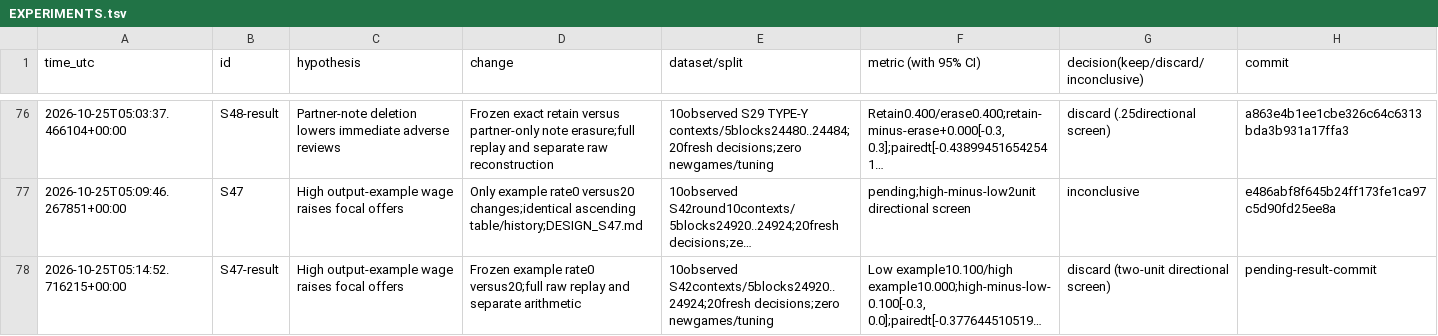
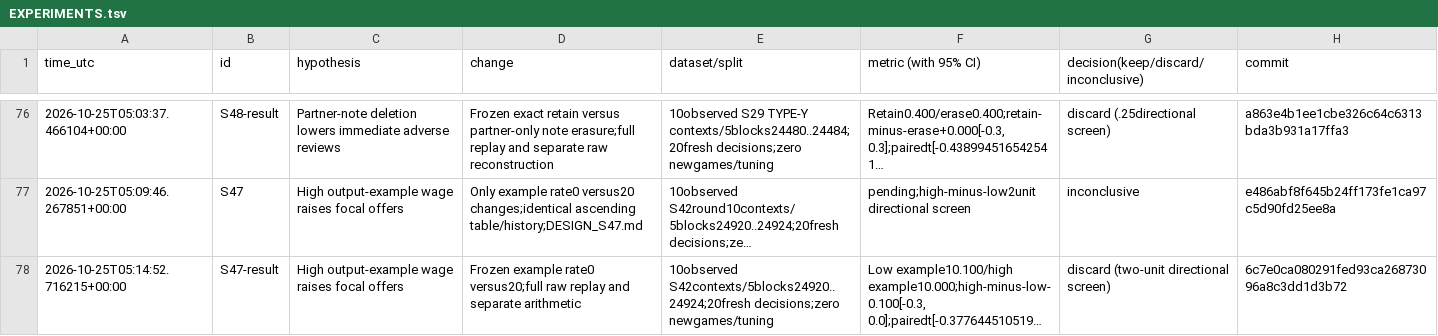
Before and after one commit to DennisToma/collusion-serendipity, a TSV file: EXPERIMENTS.tsv, drawn as a sheet; only a part is shown, gaps mark what is left out; long unchanged cells end in …; the diff names each change by its address in the sheet, - before the commit and + after, or states it on an @@ line.

```diff
--- a/EXPERIMENTS.tsv
+++ b/EXPERIMENTS.tsv
-H78 (commit): pending-result-commit
+H78 (commit): 6c7e0ca080291fed93ca26873096a8c3dd1d3b72
```
Also changed, not shown: 5 other files.
